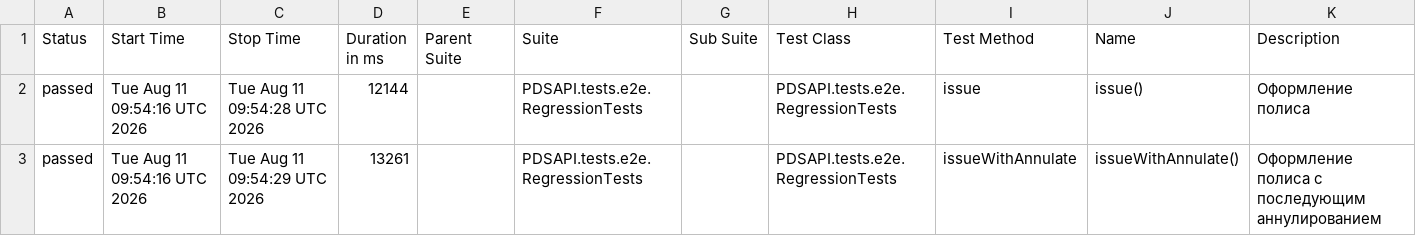
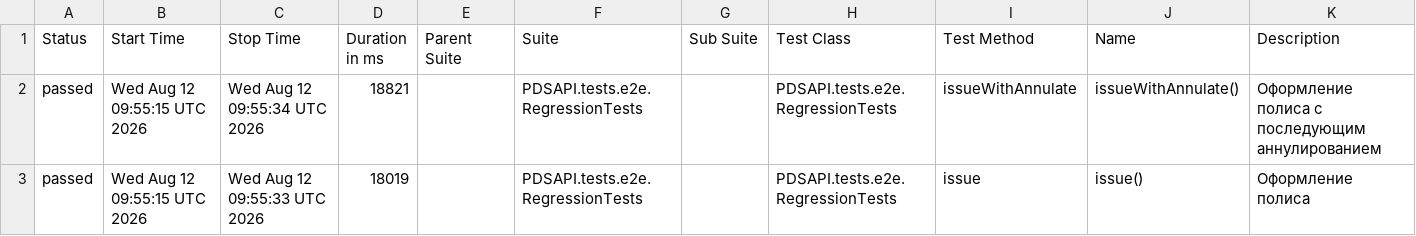
Before and after one commit to Dania13/java-test-QA, a CSV file: data/suites.csv, drawn as a sheet.

```diff
--- a/data/suites.csv
+++ b/data/suites.csv
@@ -1,3 +1,3 @@
 "Status","Start Time","Stop Time","Duration in ms","Parent Suite","Suite","Sub Suite","Test Class","Test Method","Name","Description"
-"passed","Tue Aug 11 09:54:16 UTC 2026","Tue Aug 11 09:54:28 UTC 2026","12144","","PDSAPI.tests.e2e.RegressionTests","","PDSAPI.tests.e2e.RegressionTests","issue","issue()","Оформление полиса"
-"passed","Tue Aug 11 09:54:16 UTC 2026","Tue Aug 11 09:54:29 UTC 2026","13261","","PDSAPI.tests.e2e.RegressionTests","","PDSAPI.tests.e2e.RegressionTests","issueWithAnnulate","issueWithAnnulate()","Оформление полиса с последующим аннулированием"
+"passed","Wed Aug 12 09:55:15 UTC 2026","Wed Aug 12 09:55:34 UTC 2026","18821","","PDSAPI.tests.e2e.RegressionTests","","PDSAPI.tests.e2e.RegressionTests","issueWithAnnulate","issueWithAnnulate()","Оформление полиса с последующим аннулированием"
+"passed","Wed Aug 12 09:55:15 UTC 2026","Wed Aug 12 09:55:33 UTC 2026","18019","","PDSAPI.tests.e2e.RegressionTests","","PDSAPI.tests.e2e.RegressionTests","issue","issue()","Оформление полиса"
```
Also changed, not shown: 47 other files.
